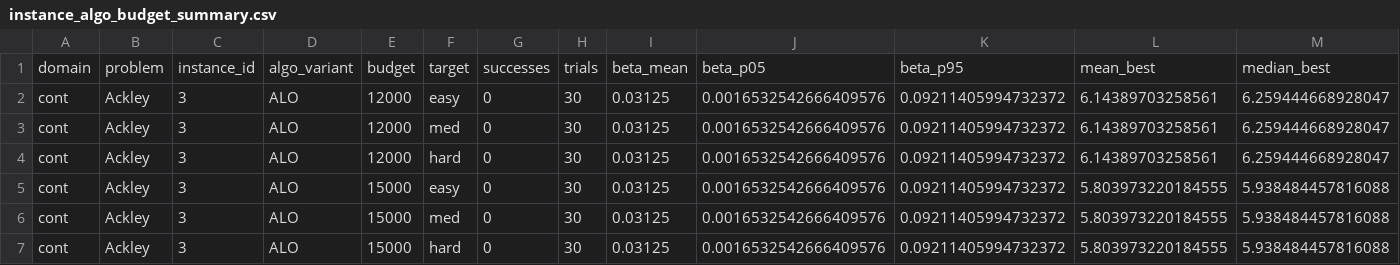
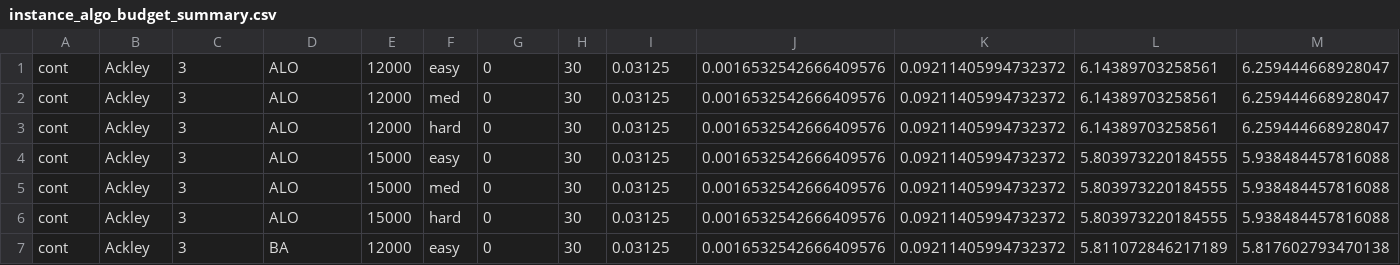
Before and after one commit to hiyunpeng/Probabilistic_Alignment, a CSV file: out_dorigo_phase2_plus/instance_algo_budget_summary.csv, drawn as a sheet; only a part is shown; the shorter side is filled out with more unchanged rows; rows hold the shown columns only; the diff names each change by its address in the sheet, - before the commit and + after, or states it on an @@ line.

```diff
--- a/out_dorigo_phase2_plus/instance_algo_budget_summary.csv
+++ b/out_dorigo_phase2_plus/instance_algo_budget_summary.csv
-row 1: domain | problem | instance_id | algo_variant | budget | target | successes | trials | beta_mean | beta_p05 | beta_p95 | mean_best | median_best
```
Also changed, not shown: 23 other files.
